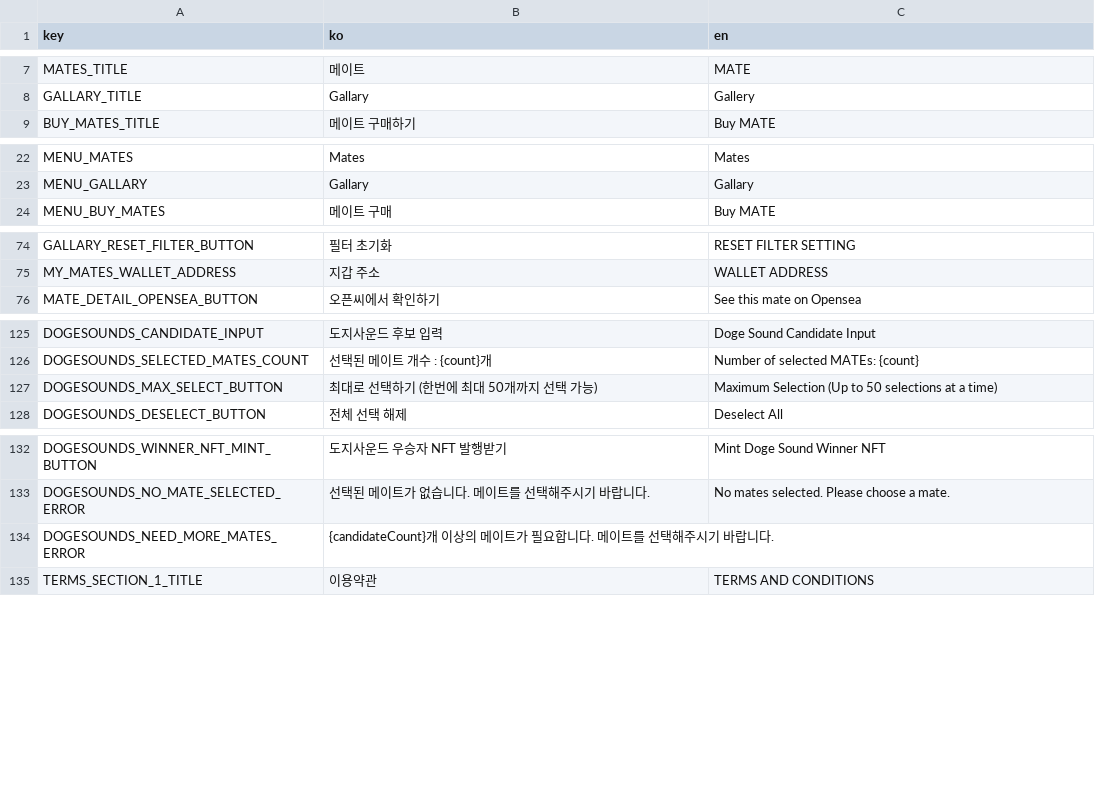
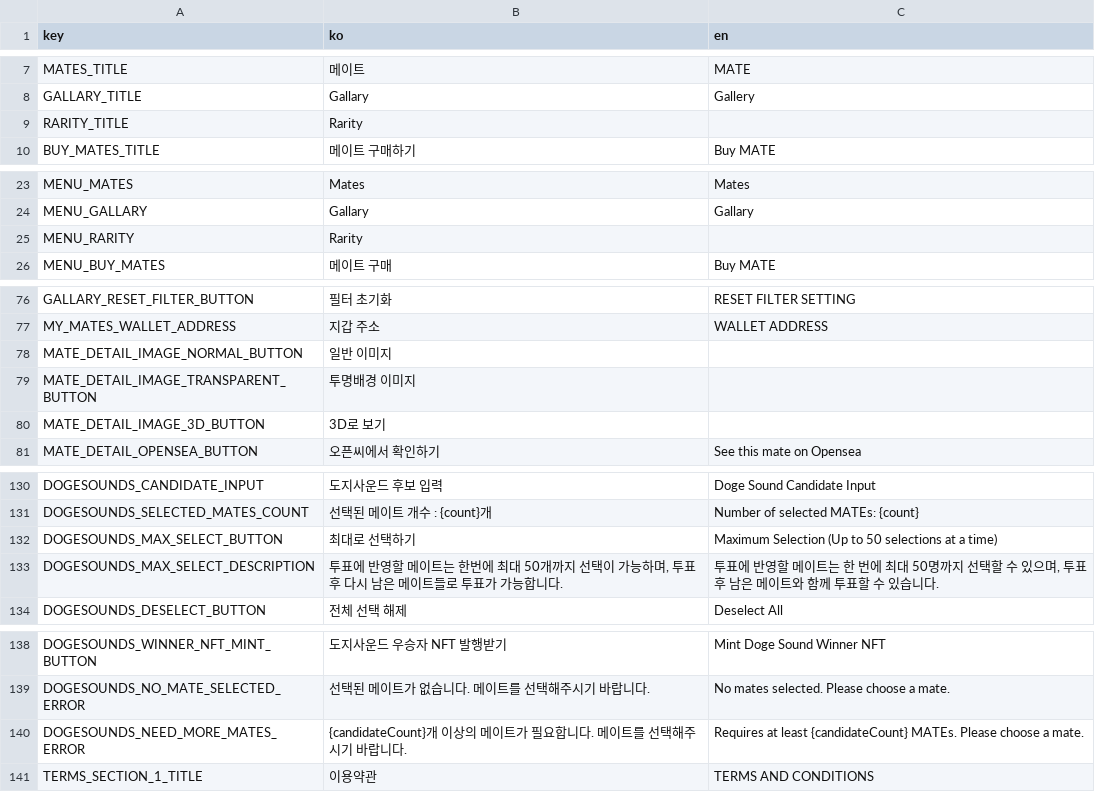
Before and after one commit to dogesoundclub/dsc-app-v2, a CSV file: docs/msg.csv, drawn as a sheet; only a part is shown, gaps mark what is left out.

Commit message:
Rarity 추가

```diff
--- a/docs/msg.csv
+++ b/docs/msg.csv
@@ -8,2 +8,3 @@ MATES_TITLE,메이트,MATE
 GALLARY_TITLE,Gallary,Gallery
+RARITY_TITLE,Rarity
 BUY_MATES_TITLE,메이트 구매하기,Buy MATE
@@ -23,2 +24,3 @@ MENU_MATES,Mates,Mates
 MENU_GALLARY,Gallary,Gallary
+MENU_RARITY,Rarity
 MENU_BUY_MATES,메이트 구매,Buy MATE
@@ -75,2 +77,5 @@ GALLARY_RESET_FILTER_BUTTON,필터 초기화,RESET FILTER SETTING
 MY_MATES_WALLET_ADDRESS,지갑 주소,WALLET ADDRESS
+MATE_DETAIL_IMAGE_NORMAL_BUTTON,일반 이미지
+MATE_DETAIL_IMAGE_TRANSPARENT_BUTTON,투명배경 이미지
+MATE_DETAIL_IMAGE_3D_BUTTON,3D로 보기
 MATE_DETAIL_OPENSEA_BUTTON,오픈씨에서 확인하기,See this mate on Opensea
@@ -126,3 +131,4 @@ DOGESOUNDS_CANDIDATE_INPUT,도지사운드 후보 입력,Doge Sound Candidate In
 DOGESOUNDS_SELECTED_MATES_COUNT,선택된 메이트 개수 : {count}개,Number of selected MATEs: {count}
-DOGESOUNDS_MAX_SELECT_BUTTON,최대로 선택하기 (한번에 최대 50개까지 선택 가능),Maximum Selection (Up to 50 selections at a time)
+DOGESOUNDS_MAX_SELECT_BUTTON,최대로 선택하기,Maximum Selection (Up to 50 selections at a time)
+DOGESOUNDS_MAX_SELECT_DESCRIPTION,"투표에 반영할 메이트는 한번에 최대 50개까지 선택이 가능하며, 투표 후 다시 남은 메이트들로 투표가 가능합니다.","투표에 반영할 메이트는 한 번에 최대 50명까지 선택할 수 있으며, 투표 후 남은 메이트와 함께 투표할 수 있습니다."
 DOGESOUNDS_DESELECT_BUTTON,전체 선택 해제,Deselect All
@@ -133,3 +139,3 @@ DOGESOUNDS_WINNER_NFT_MINT_BUTTON,도지사운드 우승자 NFT 발행받기,Min
 DOGESOUNDS_NO_MATE_SELECTED_ERROR,선택된 메이트가 없습니다. 메이트를 선택해주시기 바랍니다.,No mates selected. Please choose a mate.
-DOGESOUNDS_NEED_MORE_MATES_ERROR,{candidateCount}개 이상의 메이트가 필요합니다. 메이트를 선택해주시기 바랍니다.
+DOGESOUNDS_NEED_MORE_MATES_ERROR,{candidateCount}개 이상의 메이트가 필요합니다. 메이트를 선택해주시기 바랍니다.,Requires at least {candidateCount} MATEs. Please choose a mate.
 TERMS_SECTION_1_TITLE,이용약관,TERMS AND CONDITIONS
```
Also changed, not shown: 52 other files.
